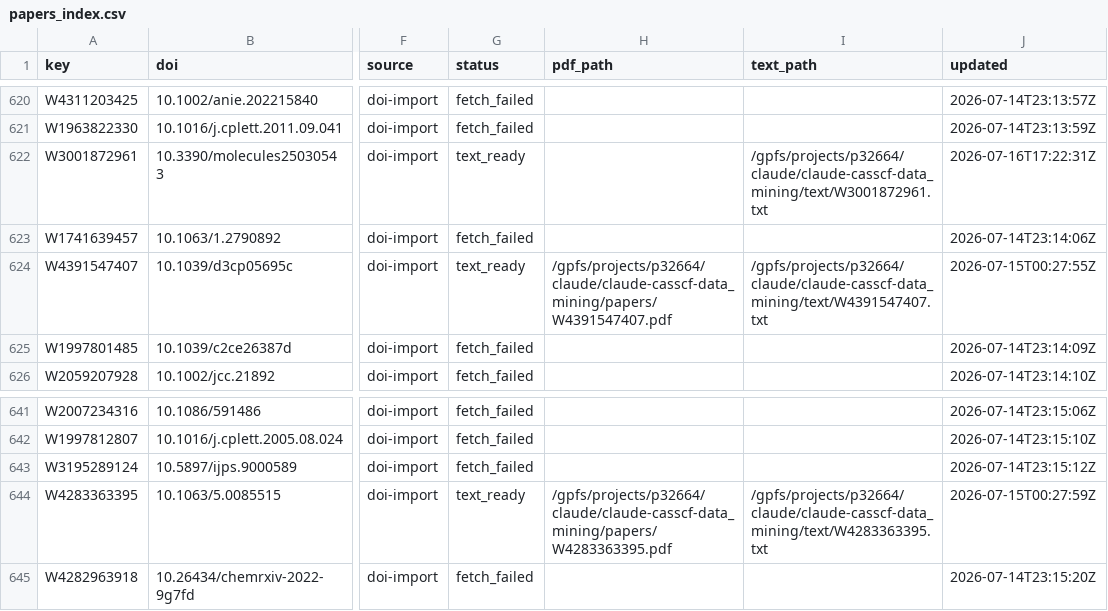
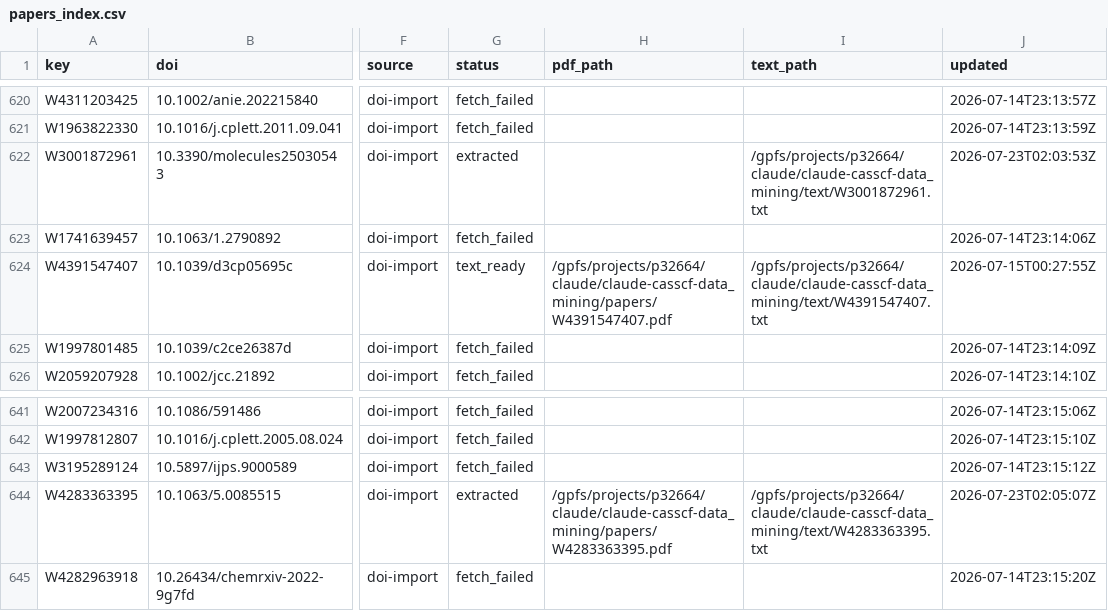
Before and after one commit to victorchanglee/aimdb, a CSV file: database/papers_index.csv, drawn as a sheet; only a part is shown, gaps mark what is left out; the diff names each change by its address in the sheet, - before the commit and + after, or states it on an @@ line.

```diff
--- a/database/papers_index.csv
+++ b/database/papers_index.csv
-G622 (status): text_ready
+G622 (status): extracted
-J622 (updated): 2026-07-16T17:22:31Z
+J622 (updated): 2026-07-23T02:03:53Z
-G644 (status): text_ready
+G644 (status): extracted
-J644 (updated): 2026-07-15T00:27:59Z
+J644 (updated): 2026-07-23T02:05:07Z
```
Also changed, not shown: 2 other files.
